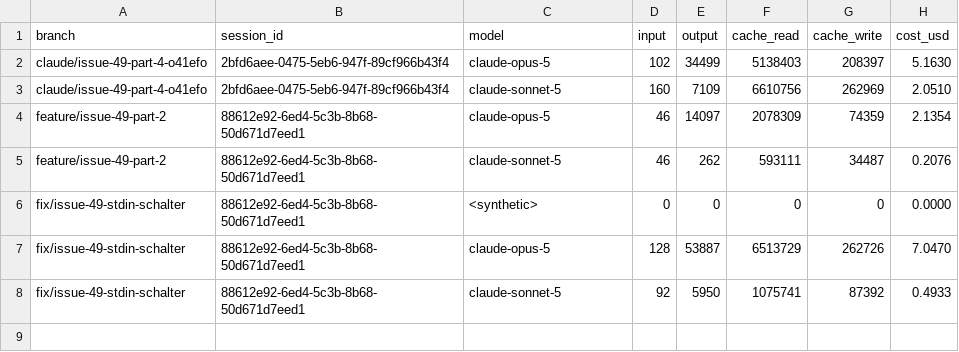
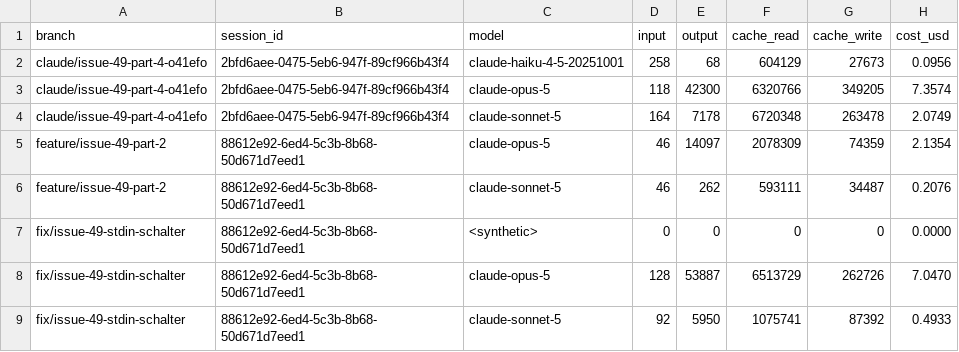
Before and after one commit to pascallink/webkit-ext, a CSV file: stats/tokens.csv, drawn as a sheet.

```diff
--- a/stats/tokens.csv
+++ b/stats/tokens.csv
@@ -1,4 +1,5 @@
 branch,session_id,model,input,output,cache_read,cache_write,cost_usd
-claude/issue-49-part-4-o41efo,2bfd6aee-0475-5eb6-947f-89cf966b43f4,claude-opus-5,102,34499,5138403,208397,5.1630
-claude/issue-49-part-4-o41efo,2bfd6aee-0475-5eb6-947f-89cf966b43f4,claude-sonnet-5,160,7109,6610756,262969,2.0510
+claude/issue-49-part-4-o41efo,2bfd6aee-0475-5eb6-947f-89cf966b43f4,claude-haiku-4-5-20251001,258,68,604129,27673,0.0956
+claude/issue-49-part-4-o41efo,2bfd6aee-0475-5eb6-947f-89cf966b43f4,claude-opus-5,118,42300,6320766,349205,7.3574
+claude/issue-49-part-4-o41efo,2bfd6aee-0475-5eb6-947f-89cf966b43f4,claude-sonnet-5,164,7178,6720348,263478,2.0749
 feature/issue-49-part-2,88612e92-6ed4-5c3b-8b68-50d671d7eed1,claude-opus-5,46,14097,2078309,74359,2.1354
```
Also changed, not shown: stats/costs.csv.
